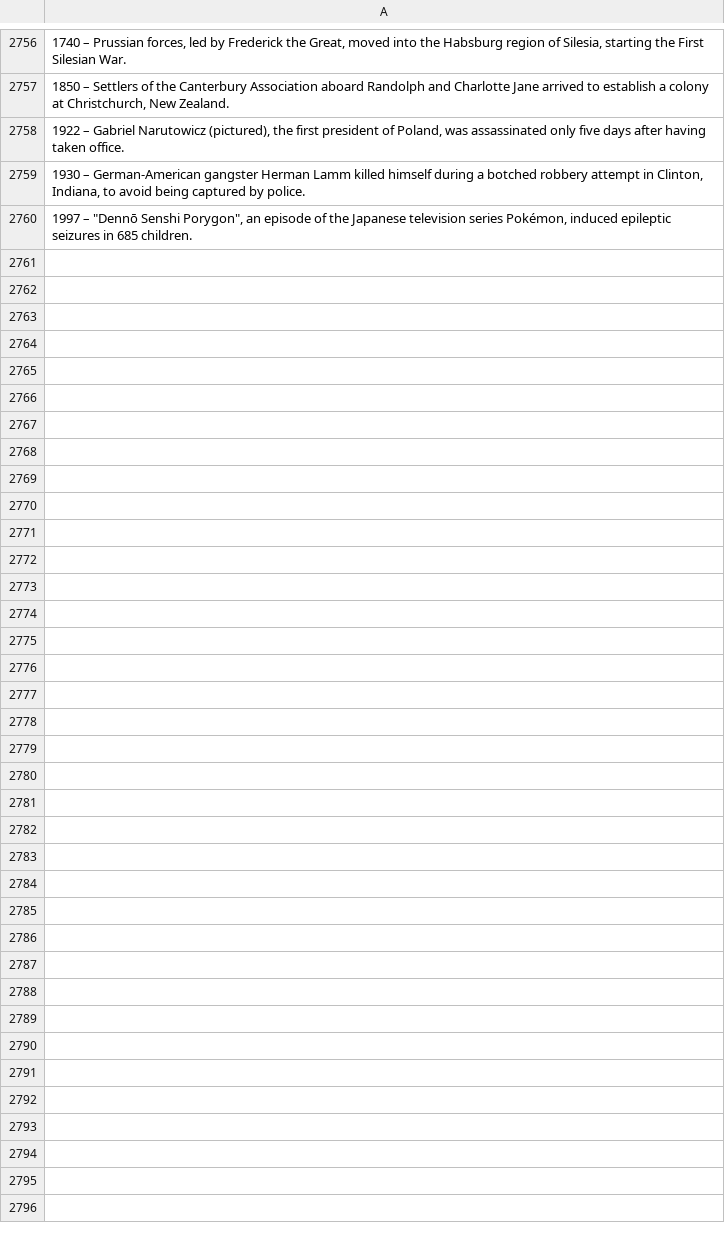
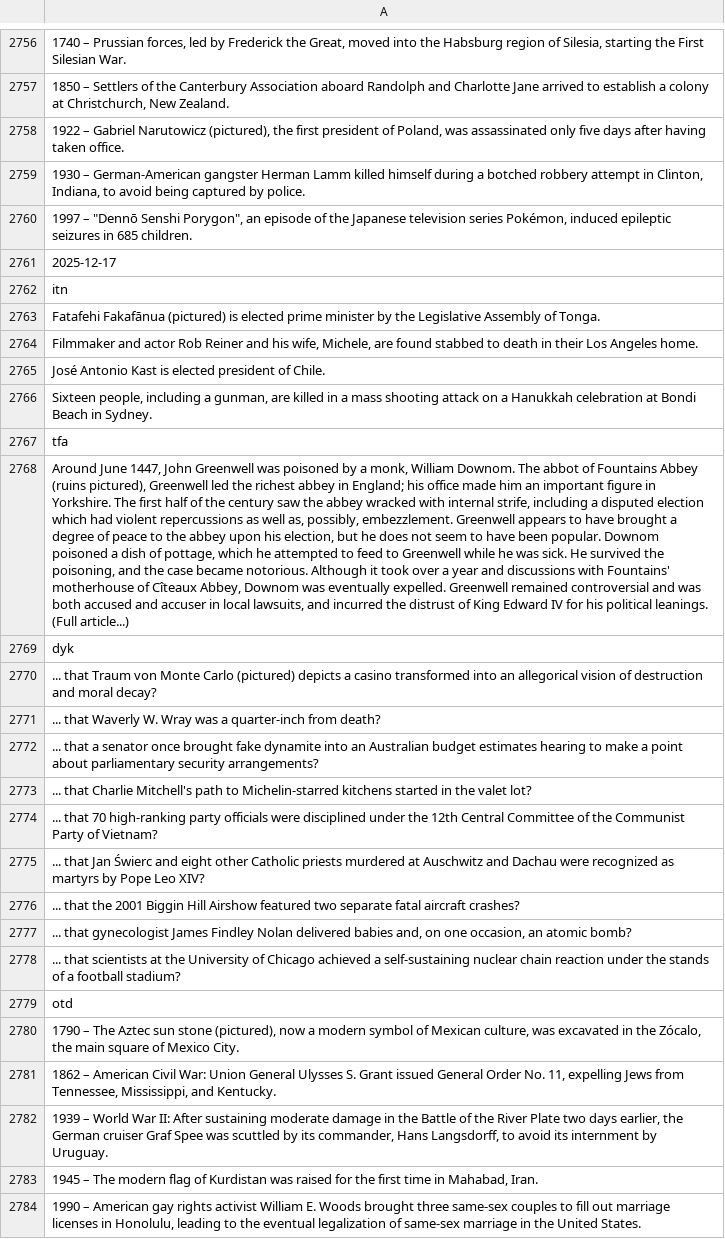
Before and after one commit to TobyP3/WebScraper, a CSV file: data/wikipedia_scraper.csv, drawn as a sheet; only a part is shown, gaps mark what is left out; the diff names each change by its address in the sheet, - before the commit and + after, or states it on an @@ line.

```diff
--- a/data/wikipedia_scraper.csv
+++ b/data/wikipedia_scraper.csv
+row 2761: 2025-12-17
+row 2762: itn
+row 2763: Fatafehi Fakafānua (pictured) is elected prime minister by the Legislative Assembly of Tonga.
+row 2764: Filmmaker and actor Rob Reiner and his wife, Michele, are found stabbed to death in their Los Angeles home.
+row 2765: José Antonio Kast is elected president of Chile.
+row 2766: Sixteen people, including a gunman, are killed in a mass shooting attack on a Hanukkah celebration at Bondi Beach in Sydney.
+row 2767: tfa
+row 2768: Around June 1447, John Greenwell was poisoned by a monk, William Downom. The abbot of Fountains Abbey (ruins pictured), Greenwell led the richest abbey in England; his office made him an important figure in Yorkshire. The first half of the century saw the abbey wracked with internal strife, including a disputed election which had violent repercussions as well as, possibly, embezzlement. Greenwell appears to have brought a degree of peace to the abbey upon his election, but he does not seem to have been popular. Downom poisoned a dish of pottage, which he attempted to feed to Greenwell while he was sick. He survived the poisoning, and the case became notorious. Although it took over a year and discussions with Fountains' motherhouse of Cîteaux Abbey, Downom was eventually expelled. Greenwell remained controversial and was both accused and accuser in local lawsuits, and incurred the distrust of King Edward IV for his political leanings. (Full article...)
+row 2769: dyk
+row 2770: ... that Traum von Monte Carlo (pictured) depicts a casino transformed into an allegorical vision of destruction and moral decay?
+row 2771: ... that Waverly W. Wray was a quarter-inch from death?
+row 2772: ... that a senator once brought fake dynamite into an Australian budget estimates hearing to make a point about parliamentary security arrangements?
+row 2773: ... that Charlie Mitchell's path to Michelin-starred kitchens started in the valet lot?
+row 2774: ... that 70 high-ranking party officials were disciplined under the 12th Central Committee of the Communist Party of Vietnam?
+row 2775: ... that Jan Świerc and eight other Catholic priests murdered at Auschwitz and Dachau were recognized as martyrs by Pope Leo XIV?
+row 2776: ... that the 2001 Biggin Hill Airshow featured two separate fatal aircraft crashes?
+row 2777: ... that gynecologist James Findley Nolan delivered babies and, on one occasion, an atomic bomb?
+row 2778: ... that scientists at the University of Chicago achieved a self-sustaining nuclear chain reaction under the stands of a football stadium?
+row 2779: otd
+row 2780: 1790 – The Aztec sun stone (pictured), now a modern symbol of Mexican culture, was excavated in the Zócalo, the main square of Mexico City.
+row 2781: 1862 – American Civil War: Union General Ulysses S. Grant issued General Order No. 11, expelling Jews from Tennessee, Mississippi, and Kentucky.
+row 2782: 1939 – World War II: After sustaining moderate damage in the Battle of the River Plate two days earlier, the German cruiser Graf Spee was scuttled by its commander, Hans Langsdorff, to avoid its internment by Uruguay.
+row 2783: 1945 – The modern flag of Kurdistan was raised for the first time in Mahabad, Iran.
+row 2784: 1990 – American gay rights activist William E. Woods brought three same-sex couples to fill out marriage licenses in Honolulu, leading to the eventual legalization of same-sex marriage in the United States.
```
